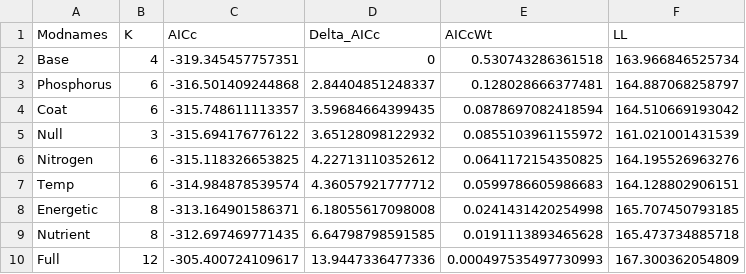
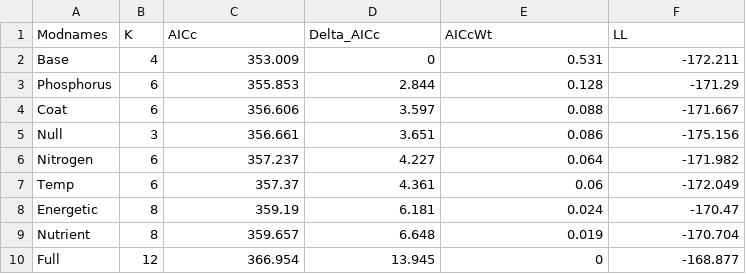
Before and after one commit to jballuffi/StoichiometryCafeteriaExperiments, a CSV file: Findings/Table6.csv, drawn as a sheet.

Commit message:
new tables

```diff
--- a/Findings/Table6.csv
+++ b/Findings/Table6.csv
@@ -1,10 +1,10 @@
 Modnames,K,AICc,Delta_AICc,AICcWt,LL
-Base,4,-319.345457757351,0,0.530743286361518,163.966846525734
-Phosphorus,6,-316.501409244868,2.84404851248337,0.128028666377481,164.887068258797
-Coat,6,-315.748611113357,3.59684664399435,0.0878697082418594,164.510669193042
-Null,3,-315.694176776122,3.65128098122932,0.0855103961155972,161.021001431539
-Nitrogen,6,-315.118326653825,4.22713110352612,0.0641172154350825,164.195526963276
-Temp,6,-314.984878539574,4.36057921777712,0.0599786605986683,164.128802906151
-Energetic,8,-313.164901586371,6.18055617098008,0.0241431420254998,165.707450793185
-Nutrient,8,-312.697469771435,6.64798798591585,0.0191113893465628,165.473734885718
-Full,12,-305.400724109617,13.9447336477336,0.000497535497730993,167.300362054809
+Base,4,353.009,0,0.531,-172.211
+Phosphorus,6,355.853,2.844,0.128,-171.29
+Coat,6,356.606,3.597,0.088,-171.667
+Null,3,356.661,3.651,0.086,-175.156
+Nitrogen,6,357.237,4.227,0.064,-171.982
+Temp,6,357.37,4.361,0.06,-172.049
+Energetic,8,359.19,6.181,0.024,-170.47
+Nutrient,8,359.657,6.648,0.019,-170.704
+Full,12,366.954,13.945,0,-168.877
```
Also changed, not shown: Findings/Table7.csv, 1 other file.
